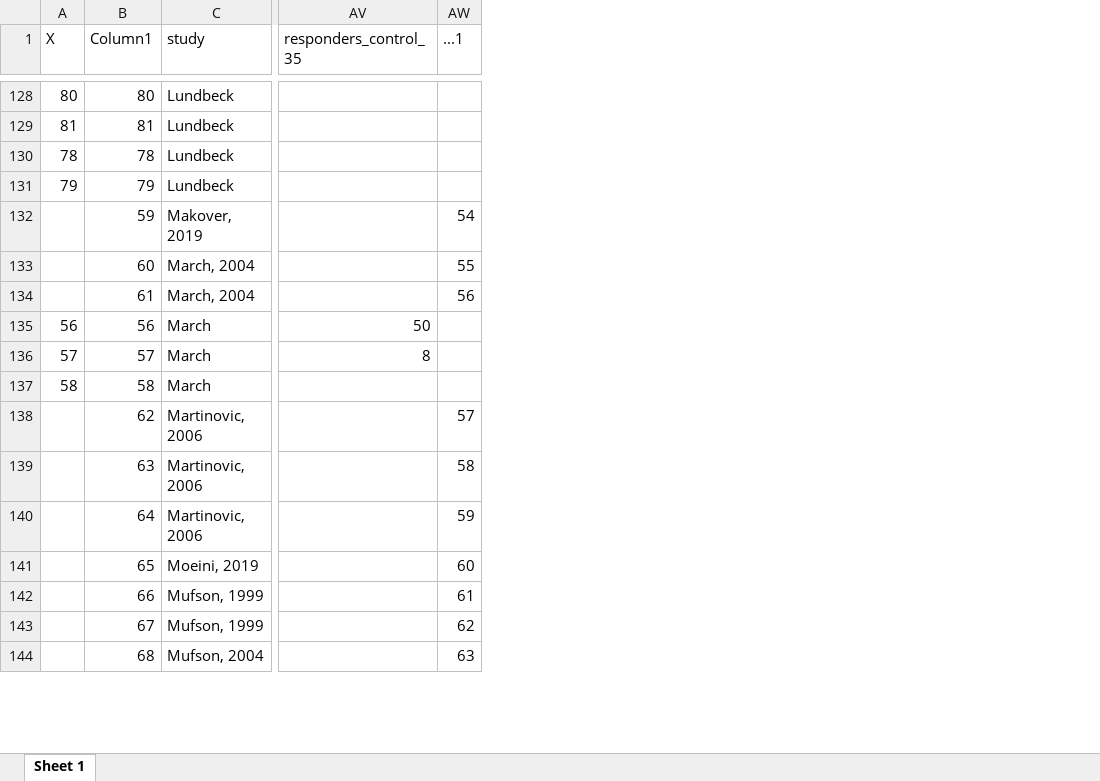
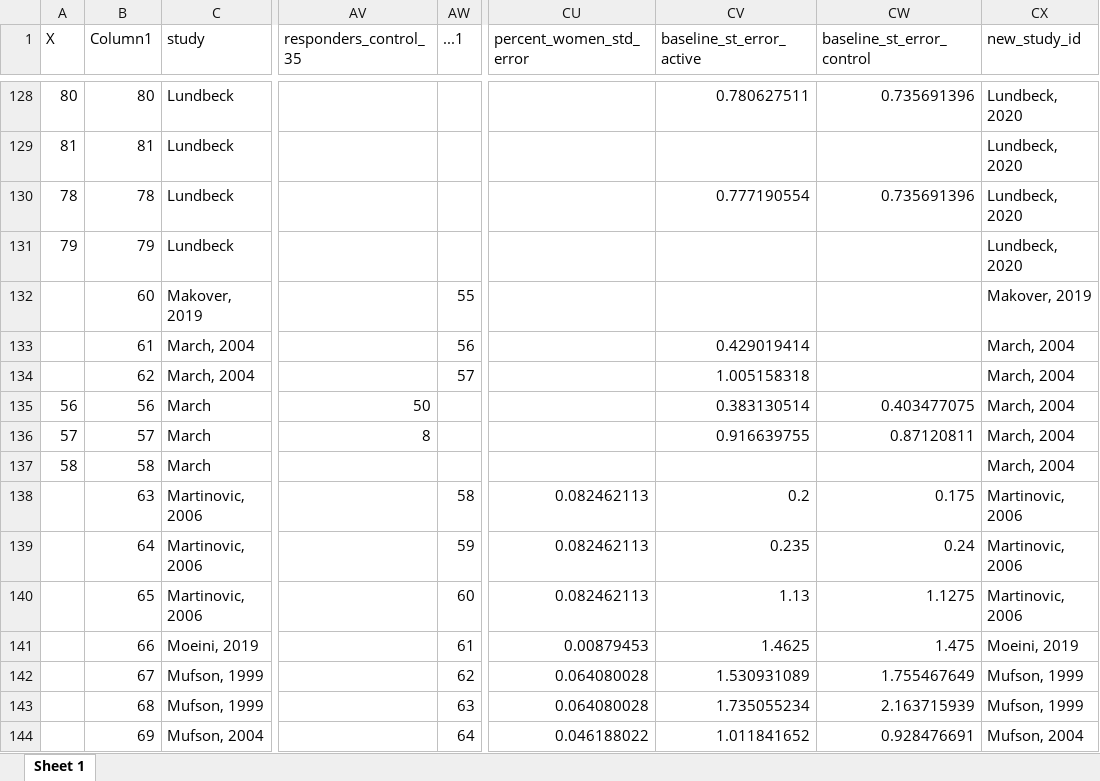
Before and after one commit to transatlantic-comppsych/apples_oranges, an Excel workbook: df_appl_v_orange.xlsx, sheet Sheet 1, drawn as a sheet; only a part is shown, gaps mark what is left out; values as stored, in another font and other column widths than the file's, no borders; the diff covers the shown part only; the diff names each change by its address in the sheet, - before the commit and + after, or states it on an @@ line.

```diff
--- a/df_appl_v_orange.xlsx (sheet Sheet 1)
+++ b/df_appl_v_orange.xlsx (sheet Sheet 1)
+column CU (percent_women_std_error), rows 138-144: 0.082462113 | 0.082462113 | 0.082462113 | 0.00879453 | 0.064080028 | 0.064080028 | 0.046188022
+column CV (baseline_st_error_active), rows 128-144: 0.780627511 |  | 0.777190554 |  |  | 0.429019414 | 1.005158318 | 0.383130514 | 0.916639755 |  | 0.2 | 0.235 | 1.13 | 1.4625 | 1.530931089 | 1.735055234 | 1.011841652
+column CW (baseline_st_error_control), rows 128-144: 0.735691396 |  | 0.735691396 |  |  |  |  | 0.403477075 | 0.87120811 |  | 0.175 | 0.24 | 1.1275 | 1.475 | 1.755467649 | 2.163715939 | 0.928476691
+column CX (new_study_id), rows 128-144: Lundbeck, 2020 | Lundbeck, 2020 | Lundbeck, 2020 | Lundbeck, 2020 | Makover, 2019 | March, 2004 | March, 2004 | March, 2004 | March, 2004 | March, 2004 | Martinovic, 2006 | Martinovic, 2006 | Martinovic, 2006 | Moeini, 2019 | Mufson, 1999 | Mufson, 1999 | Mufson, 2004
-B132 (Column1): 59
+B132 (Column1): 60
-AW132 (...1): 54
+AW132 (...1): 55
-B133 (Column1): 60
+B133 (Column1): 61
-AW133 (...1): 55
+AW133 (...1): 56
-B134 (Column1): 61
+B134 (Column1): 62
-AW134 (...1): 56
+AW134 (...1): 57
-B138 (Column1): 62
+B138 (Column1): 63
-AW138 (...1): 57
+AW138 (...1): 58
-B139 (Column1): 63
+B139 (Column1): 64
-AW139 (...1): 58
+AW139 (...1): 59
-B140 (Column1): 64
+B140 (Column1): 65
-AW140 (...1): 59
+AW140 (...1): 60
-B141 (Column1): 65
+B141 (Column1): 66
-AW141 (...1): 60
+AW141 (...1): 61
-B142 (Column1): 66
+B142 (Column1): 67
-AW142 (...1): 61
+AW142 (...1): 62
-B143 (Column1): 67
+B143 (Column1): 68
-AW143 (...1): 62
+AW143 (...1): 63
-B144 (Column1): 68
+B144 (Column1): 69
-AW144 (...1): 63
+AW144 (...1): 64
```
Also changed, not shown: 4 added rows and 159 edited cells elsewhere in this sheet, 2 other files.
